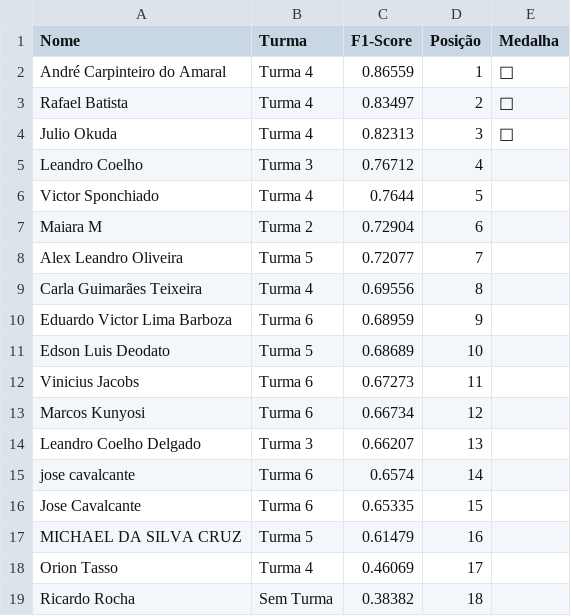
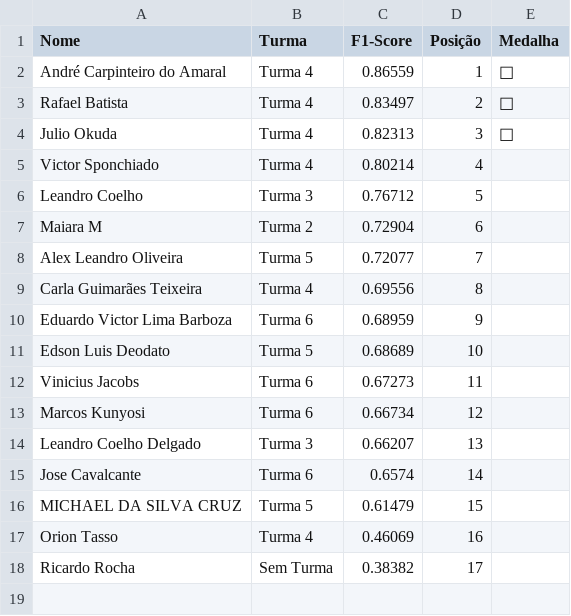
Before and after one commit to gitflai/ranking, a CSV file: 4compMLflairank.csv, drawn as a sheet.

```diff
--- a/4compMLflairank.csv
+++ b/4compMLflairank.csv
@@ -4,4 +4,4 @@ Rafael Batista,Turma 4,0.83497,2,🥈
 Julio Okuda,Turma 4,0.82313,3,🥉
-Leandro Coelho,Turma 3,0.76712,4,
-Victor Sponchiado,Turma 4,0.7644,5,
+Victor Sponchiado,Turma 4,0.80214,4,
+Leandro Coelho,Turma 3,0.76712,5,
 Maiara M,Turma 2,0.72904,6,
@@ -14,6 +14,5 @@ Marcos Kunyosi,Turma 6,0.66734,12,
 Leandro Coelho Delgado,Turma 3,0.66207,13,
-jose cavalcante,Turma 6,0.6574,14,
-Jose Cavalcante,Turma 6,0.65335,15,
-MICHAEL DA SILVA CRUZ,Turma 5,0.61479,16,
-Orion Tasso,Turma 4,0.46069,17,
-Ricardo Rocha,Sem Turma,0.38382,18,
+Jose Cavalcante,Turma 6,0.6574,14,
+MICHAEL DA SILVA CRUZ,Turma 5,0.61479,15,
+Orion Tasso,Turma 4,0.46069,16,
+Ricardo Rocha,Sem Turma,0.38382,17,
```
Also changed, not shown: 4compMLflai.csv.
